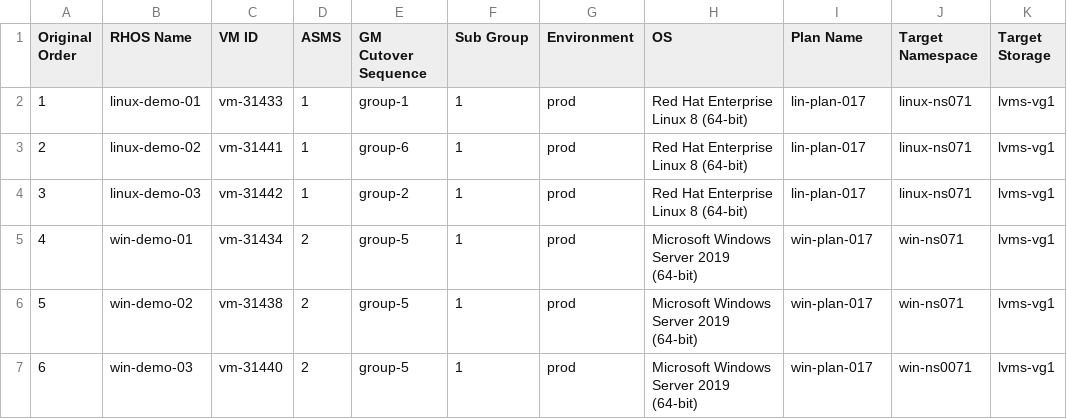
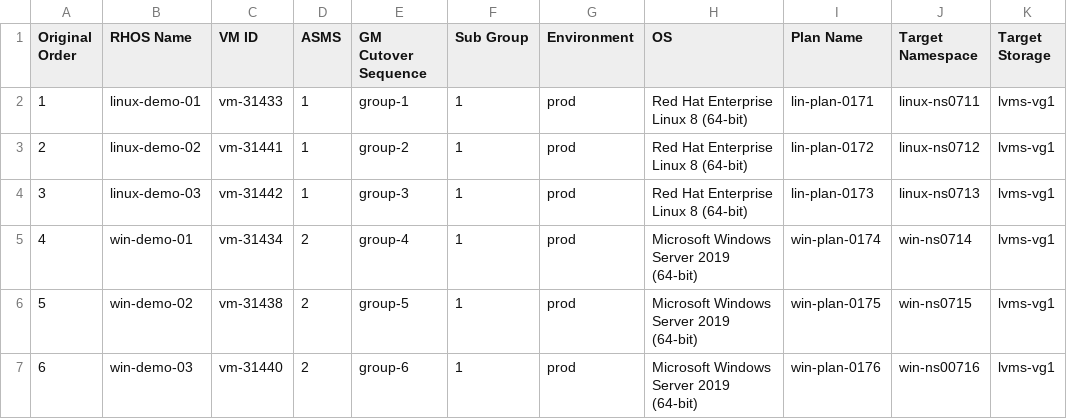
Before and after one commit to jainirajesh/mtvvmwtoopenshift, a CSV file: vm_list_to_migrate.csv, drawn as a sheet; only a part is shown; the diff names each change by its address in the sheet, - before the commit and + after, or states it on an @@ line.

Commit message:
Update vm_list_to_migrate.csv

```diff
--- a/vm_list_to_migrate.csv
+++ b/vm_list_to_migrate.csv
-I2 (Plan Name): lin-plan-017
+I2 (Plan Name): lin-plan-0171
-J2 (Target Namespace): linux-ns071
+J2 (Target Namespace): linux-ns0711
-E3 (GM Cutover Sequence): group-6
+E3 (GM Cutover Sequence): group-2
-I3 (Plan Name): lin-plan-017
+I3 (Plan Name): lin-plan-0172
-J3 (Target Namespace): linux-ns071
+J3 (Target Namespace): linux-ns0712
-E4 (GM Cutover Sequence): group-2
+E4 (GM Cutover Sequence): group-3
-I4 (Plan Name): lin-plan-017
+I4 (Plan Name): lin-plan-0173
-J4 (Target Namespace): linux-ns071
+J4 (Target Namespace): linux-ns0713
-E5 (GM Cutover Sequence): group-5
+E5 (GM Cutover Sequence): group-4
-I5 (Plan Name): win-plan-017
+I5 (Plan Name): win-plan-0174
-J5 (Target Namespace): win-ns071
+J5 (Target Namespace): win-ns0714
-I6 (Plan Name): win-plan-017
+I6 (Plan Name): win-plan-0175
-J6 (Target Namespace): win-ns071
+J6 (Target Namespace): win-ns0715
-E7 (GM Cutover Sequence): group-5
+E7 (GM Cutover Sequence): group-6
-I7 (Plan Name): win-plan-017
+I7 (Plan Name): win-plan-0176
-J7 (Target Namespace): win-ns0071
+J7 (Target Namespace): win-ns00716
```
